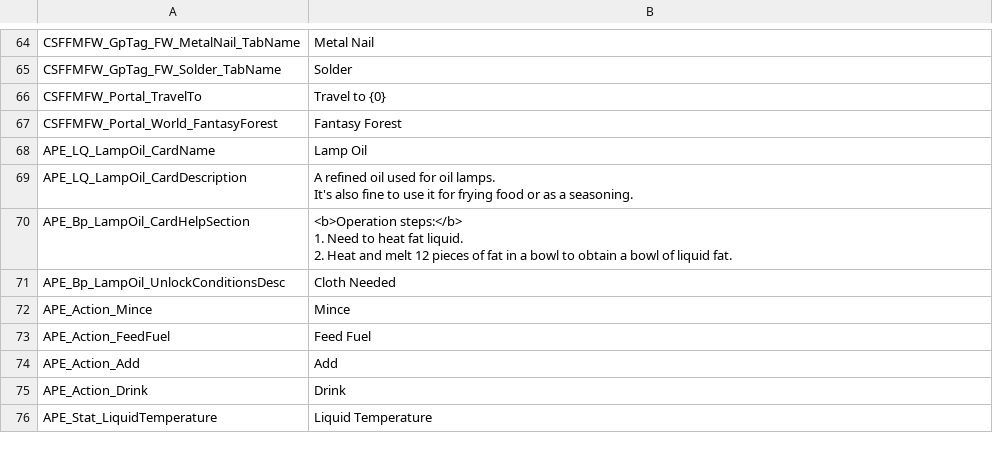
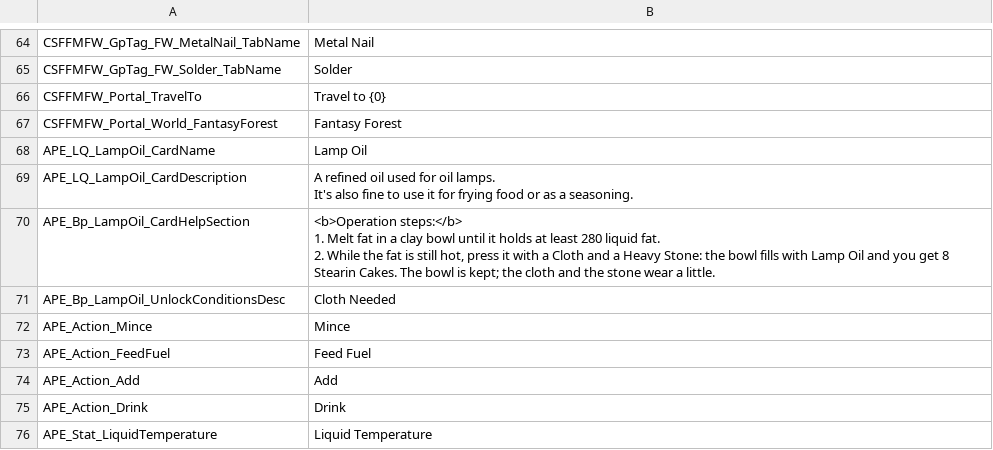
Before and after one commit to Jaredcscott/CSFF_Mods_CrispyWhips, a CSV file: CSFF_Mod_Framework/Localization/SimpEn.csv, drawn as a sheet; only a part is shown, gaps mark what is left out.

```diff
--- a/CSFF_Mod_Framework/Localization/SimpEn.csv
+++ b/CSFF_Mod_Framework/Localization/SimpEn.csv
@@ -76,5 +76,5 @@ APE_LQ_LampOil_CardDescription,"A refined oil used for oil lamps.
 It's also fine to use it for frying food or as a seasoning."
-APE_Bp_LampOil_CardHelpSection,"<b>Operation steps:</b>
-1. Need to heat fat liquid.
-2. Heat and melt 12 pieces of fat in a bowl to obtain a bowl of liquid fat."
+APE_Bp_LampOil_CardHelpSection,"<b>Operation steps:</b>
+1. Melt fat in a clay bowl until it holds at least 280 liquid fat.
+2. While the fat is still hot, press it with a Cloth and a Heavy Stone: the bowl fills with Lamp Oil and you get 8 Stearin Cakes. The bowl is kept; the cloth and the stone wear a little."
 APE_Bp_LampOil_UnlockConditionsDesc,Cloth Needed
```
Also changed, not shown: CSFF_Mod_Framework/Localization/SimpCn.csv, 33 other files.
